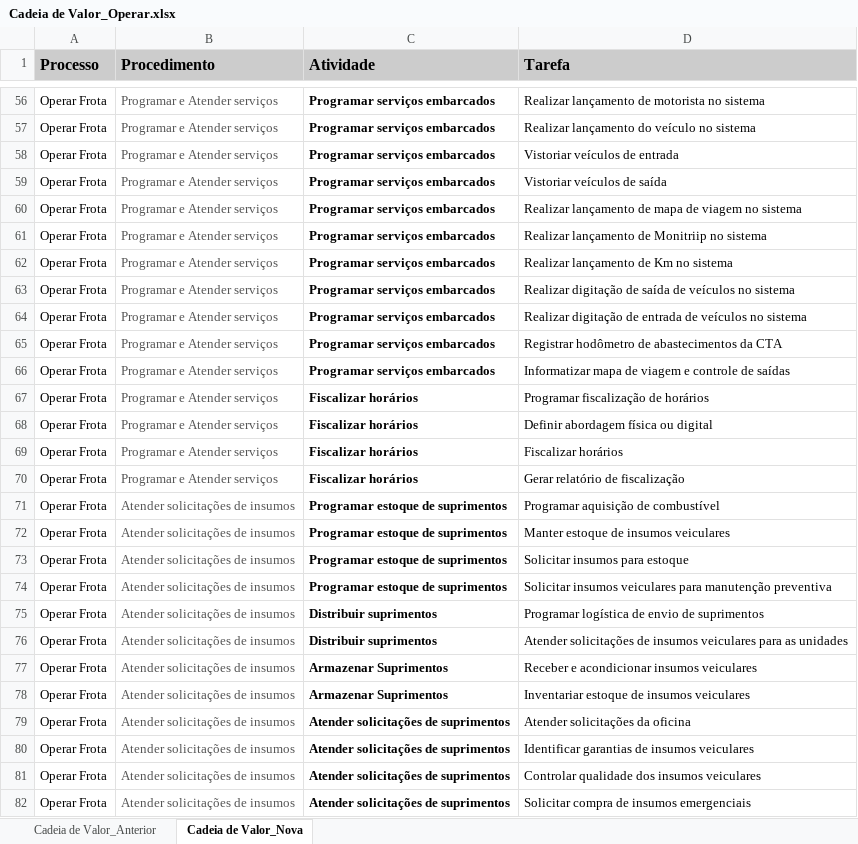
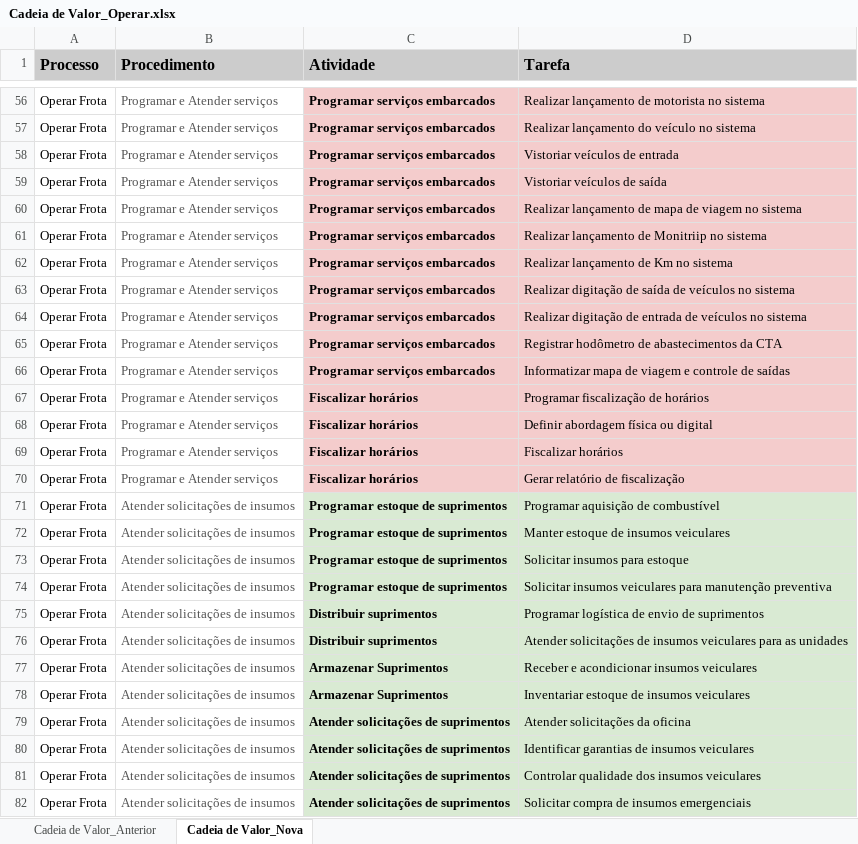
Before and after one commit to deveucatur/BI_STREAMLIT, an Excel workbook: Cadeia de Valor_Operar.xlsx, sheet Cadeia de Valor_Nova, drawn as a sheet; only a part is shown, gaps mark what is left out; values as stored, in another font and other column widths than the file's, no borders; the diff covers the shown part only; the diff names each change by its address in the sheet, - before the commit and + after, or states it on an @@ line.

```diff
--- a/Cadeia de Valor_Operar.xlsx (sheet Cadeia de Valor_Nova)
+++ b/Cadeia de Valor_Operar.xlsx (sheet Cadeia de Valor_Nova)
-C56:D70 fill: none
+C56:D70 fill: #F4CCCC
-C71:D82 fill: none
+C71:D82 fill: #D9EAD3
```
Also changed, not shown: cell formats elsewhere in this sheet.
